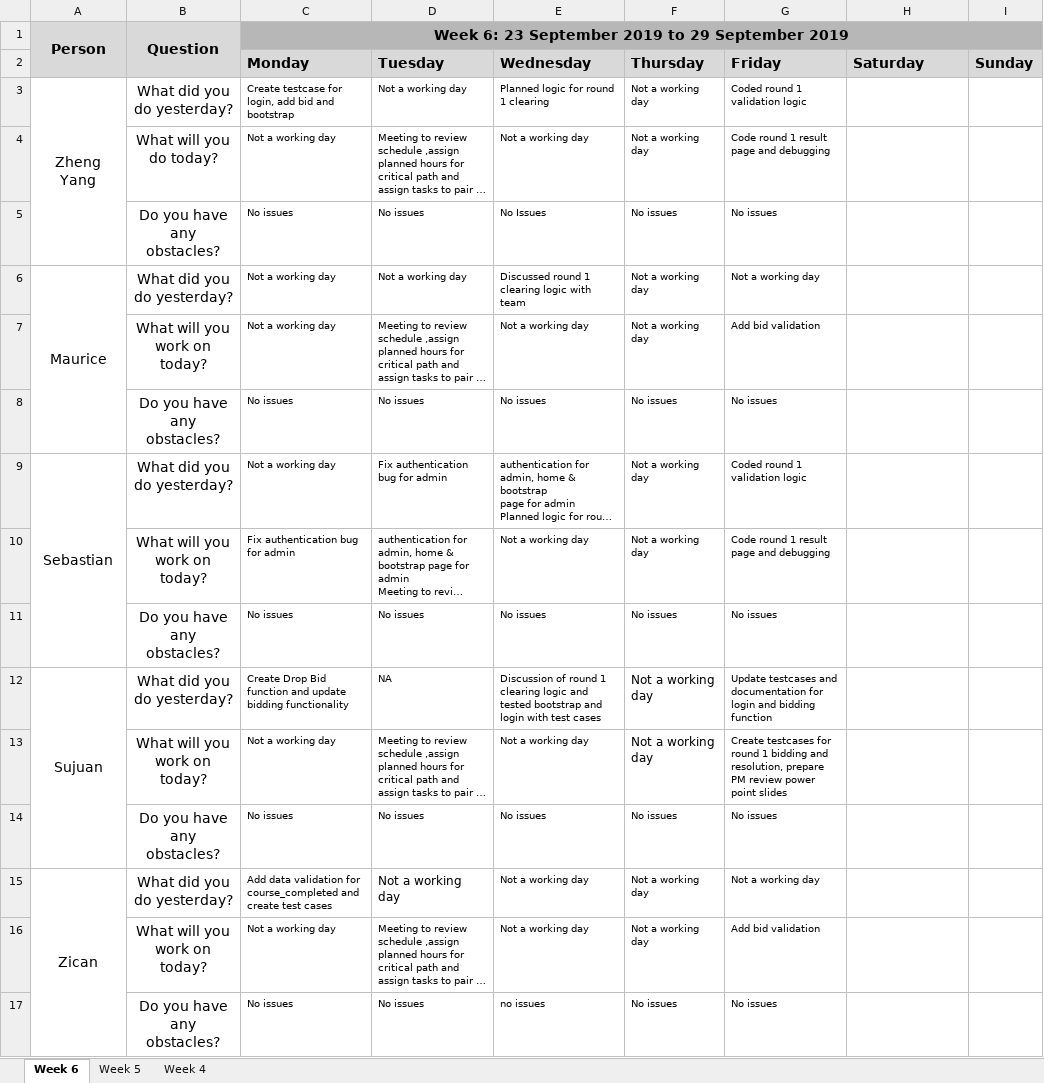
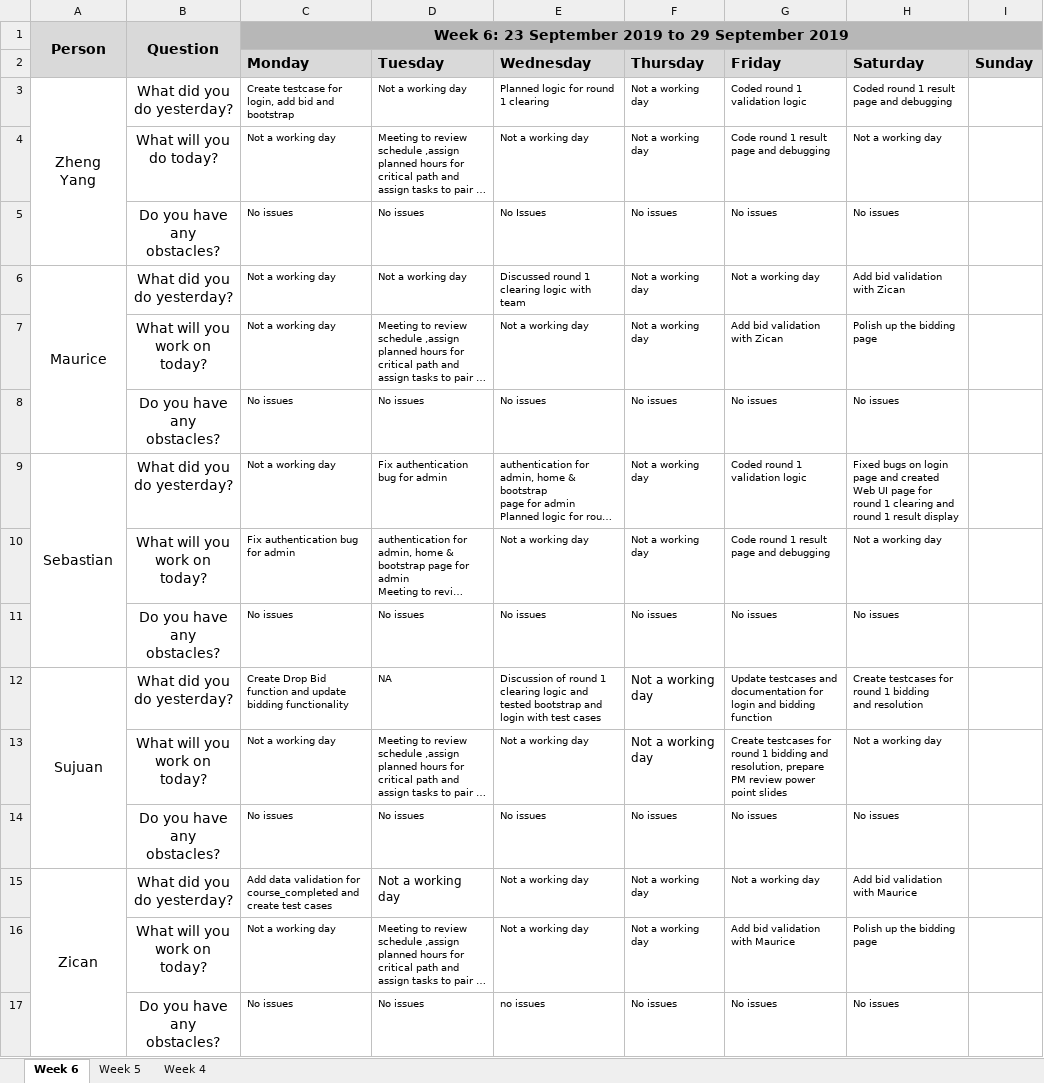
Before and after one commit to sebastianhkx/SPM-2019-Y2S1, an Excel workbook: metrics/du.xlsx, sheet Week 6, drawn as a sheet; long unchanged cells end in …; values as stored, in another font and other column widths than the file's, no borders; charts and pictures not drawn; ↵ is a line break in a cell; the diff names each change by its address in the sheet, - before the commit and + after, or states it on an @@ line.

```diff
--- a/metrics/du.xlsx (sheet Week 6)
+++ b/metrics/du.xlsx (sheet Week 6)
-H3 (Saturday): (empty)
+H3 (Saturday): Coded round 1 result page and debugging
-H4 (Saturday): (empty)
+H4 (Saturday): Not a working day
-H5 (Saturday): (empty)
+H5 (Saturday): No issues
-H6 (Saturday): (empty)
+H6 (Saturday): Add bid validation with Zican
-G7 (Friday): Add bid validation
+G7 (Friday): Add bid validation with Zican
-H7 (Saturday): (empty)
+H7 (Saturday): Polish up the bidding page
-H8 (Saturday): (empty)
+H8 (Saturday): No issues
-H9 (Saturday): (empty)
+H9 (Saturday): Fixed bugs on login page and created Web UI page for round 1 clearing and round 1 result display
-H10 (Saturday): (empty)
+H10 (Saturday): Not a working day
-H11 (Saturday): (empty)
+H11 (Saturday): No issues
-H12 (Saturday): (empty)
+H12 (Saturday): Create testcases for round 1 bidding ↵ and resolution
-H13 (Saturday): (empty)
+H13 (Saturday): Not a working day
-H14 (Saturday): (empty)
+H14 (Saturday): No issues
-H15 (Saturday): (empty)
+H15 (Saturday): Add bid validation with Maurice
-G16 (Friday): Add bid validation
+G16 (Friday): Add bid validation with Maurice
-H16 (Saturday): (empty)
+H16 (Saturday): Polish up the bidding page
-H17 (Saturday): (empty)
+H17 (Saturday): No issues
```
Also changed, not shown: metrics/Bm.xlsx, testing/Test Cases.xlsx, 9 other files.
